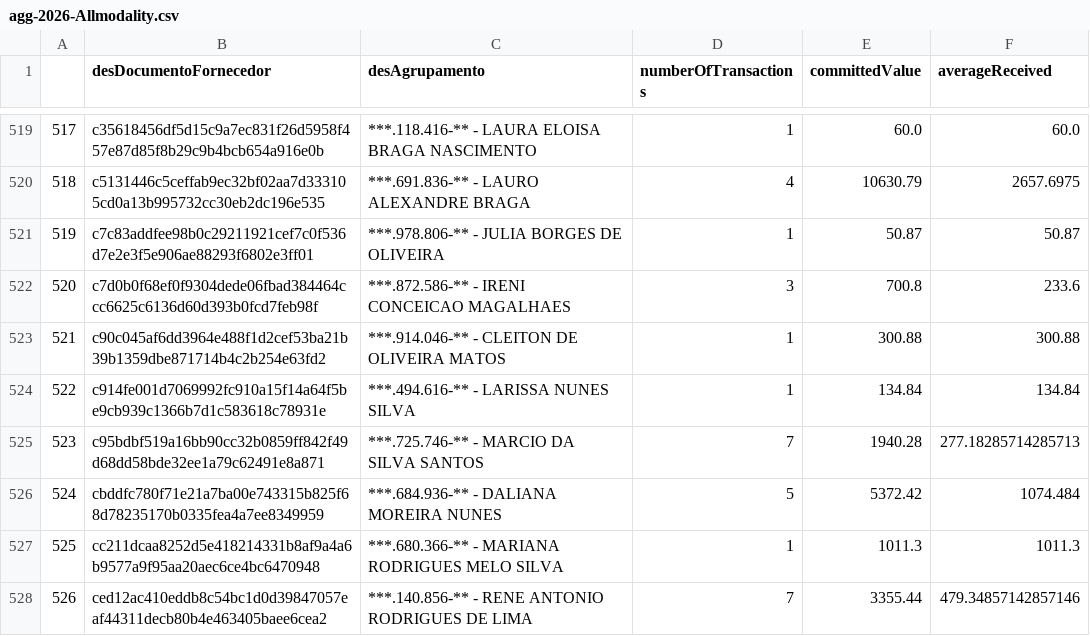
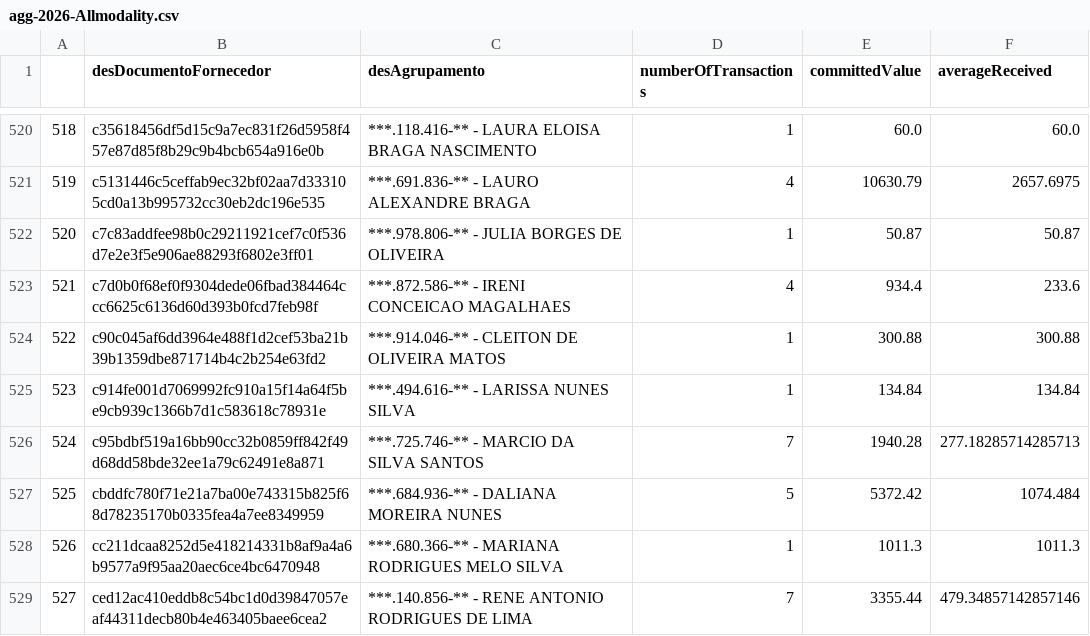
Before and after one commit to gbrielgustavo/portal-transparencia-publicenter, a CSV file: extractedData/agg-2026-Allmodality.csv, drawn as a sheet; only a part is shown, gaps mark what is left out; addresses are those after the commit; the diff covers the shown part only; the diff names each change by its address in the sheet, - before the commit and + after, or states it on an @@ line.

```diff
--- a/extractedData/agg-2026-Allmodality.csv
+++ b/extractedData/agg-2026-Allmodality.csv
@@ column A renumbered from row 12 down @@
-D523 (numberOfTransactions): 3
+D523 (numberOfTransactions): 4
-E523 (committedValue): 700.8
+E523 (committedValue): 934.4
```
Also changed, not shown: 1 added row and 12 edited cells elsewhere in this file, extractedData/agg-2026-Dispensa.csv, extractedData/agg-AllTime-Allmodality.csv, 14 other files.
